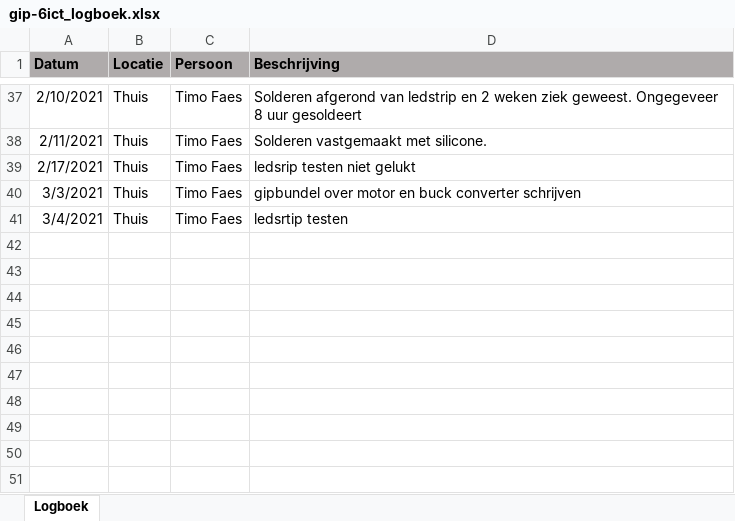
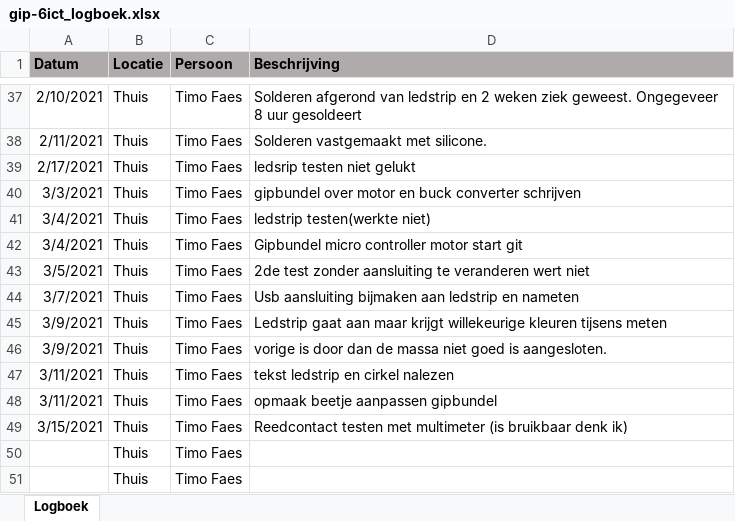
Before and after one commit to ftimoo/gip, an Excel workbook: Logboek/gip-6ict_logboek.xlsx, sheet Logboek, drawn as a sheet; only a part is shown, gaps mark what is left out; values as stored, in another font and other column widths than the file's, no borders; the diff names each change by its address in the sheet, - before the commit and + after, or states it on an @@ line.

Commit message:
Logboek 9/3-15-3

```diff
--- a/Logboek/gip-6ict_logboek.xlsx (sheet Logboek)
+++ b/Logboek/gip-6ict_logboek.xlsx (sheet Logboek)
-D41 (Beschrijving): ledsrtip testen
+D41 (Beschrijving): ledstrip testen(werkte niet)
+row 42: 3/4/2021 | Thuis | Timo Faes | Gipbundel micro controller motor start git
+row 43: 3/5/2021 | Thuis | Timo Faes | 2de test zonder aansluiting te veranderen wert niet
+row 44: 3/7/2021 | Thuis | Timo Faes | Usb aansluiting bijmaken aan ledstrip en nameten
+row 45: 3/9/2021 | Thuis | Timo Faes | Ledstrip gaat aan maar krijgt willekeurige kleuren tijsens meten
+row 46: 3/9/2021 | Thuis | Timo Faes | vorige is door dan de massa niet goed is aangesloten.
+row 47: 3/11/2021 | Thuis | Timo Faes | tekst ledstrip en cirkel nalezen
+row 48: 3/11/2021 | Thuis | Timo Faes | opmaak beetje aanpassen gipbundel
+row 49: 3/15/2021 | Thuis | Timo Faes | Reedcontact testen met multimeter (is bruikbaar denk ik)
+row 50:  | Thuis | Timo Faes
+row 51:  | Thuis | Timo Faes
```
